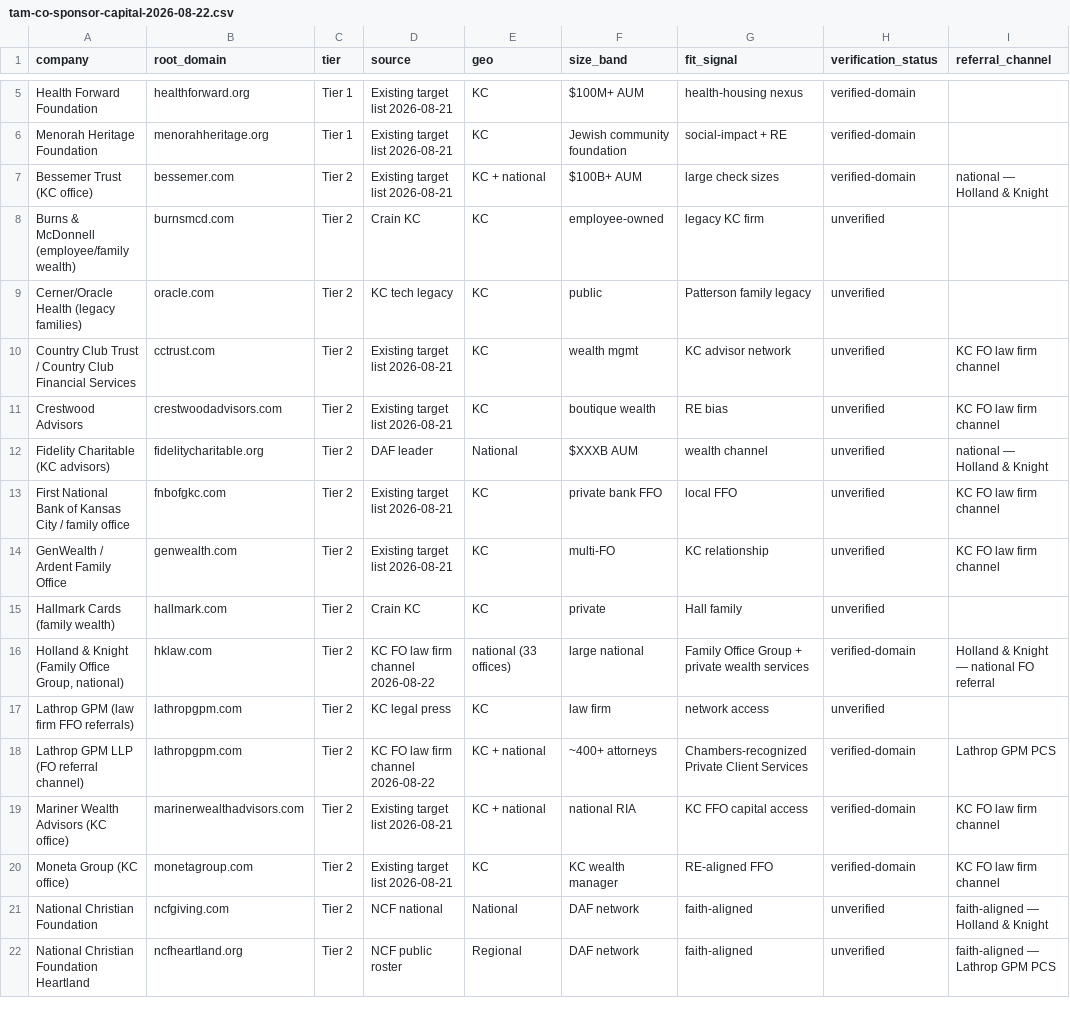
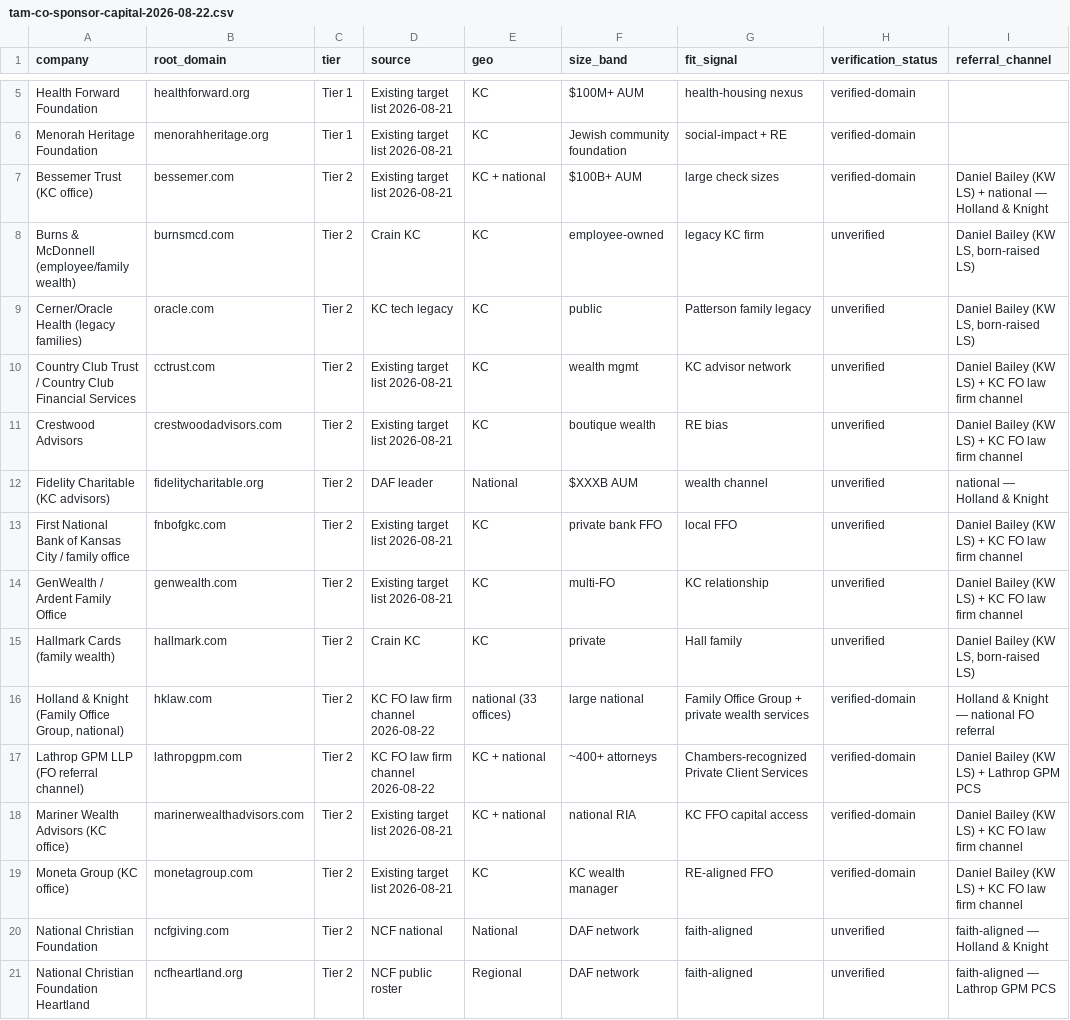
Before and after one commit to Ksdeng1559/veritasdevelopment-wiki, a CSV file: projects/prime-lees-summit/tam-co-sponsor-capital-2026-08-22.csv, drawn as a sheet; only a part is shown, gaps mark what is left out; the diff covers the shown part only.

Commit message:
feat(veritas): Daniel Bailey = FO outreach lead; TAM deduped to 54; KC Tier 2 channels updated with Daniel as primary carrier

```diff
--- a/projects/prime-lees-summit/tam-co-sponsor-capital-2026-08-22.csv
+++ b/projects/prime-lees-summit/tam-co-sponsor-capital-2026-08-22.csv
@@ -6,16 +6,15 @@ Health Forward Foundation,healthforward.org,Tier 1,Existing target list 2026-08-
 Menorah Heritage Foundation,menorahheritage.org,Tier 1,Existing target list 2026-08-21,KC,Jewish community foundation,social-impact + RE,verified-domain,
-Bessemer Trust (KC office),bessemer.com,Tier 2,Existing target list 2026-08-21,KC + national,$100B+ AUM,large check sizes,verified-domain,national — Holland & Knight
-Burns & McDonnell (employee/family wealth),burnsmcd.com,Tier 2,Crain KC,KC,employee-owned,legacy KC firm,unverified,
-Cerner/Oracle Health (legacy families),oracle.com,Tier 2,KC tech legacy,KC,public,Patterson family legacy,unverified,
-Country Club Trust / Country Club Financial Services,cctrust.com,Tier 2,Existing target list 2026-08-21,KC,wealth mgmt,KC advisor network,unverified,KC FO law firm channel
-Crestwood Advisors,crestwoodadvisors.com,Tier 2,Existing target list 2026-08-21,KC,boutique wealth,RE bias,unverified,KC FO law firm channel
+Bessemer Trust (KC office),bessemer.com,Tier 2,Existing target list 2026-08-21,KC + national,$100B+ AUM,large check sizes,verified-domain,Daniel Bailey (KW LS) + national — Holland & Knight
+Burns & McDonnell (employee/family wealth),burnsmcd.com,Tier 2,Crain KC,KC,employee-owned,legacy KC firm,unverified,"Daniel Bailey (KW LS, born-raised LS)"
+Cerner/Oracle Health (legacy families),oracle.com,Tier 2,KC tech legacy,KC,public,Patterson family legacy,unverified,"Daniel Bailey (KW LS, born-raised LS)"
+Country Club Trust / Country Club Financial Services,cctrust.com,Tier 2,Existing target list 2026-08-21,KC,wealth mgmt,KC advisor network,unverified,Daniel Bailey (KW LS) + KC FO law firm channel
+Crestwood Advisors,crestwoodadvisors.com,Tier 2,Existing target list 2026-08-21,KC,boutique wealth,RE bias,unverified,Daniel Bailey (KW LS) + KC FO law firm channel
 Fidelity Charitable (KC advisors),fidelitycharitable.org,Tier 2,DAF leader,National,$XXXB AUM,wealth channel,unverified,national — Holland & Knight
-First National Bank of Kansas City / family office,fnbofgkc.com,Tier 2,Existing target list 2026-08-21,KC,private bank FFO,local FFO,unverified,KC FO law firm channel
-GenWealth / Ardent Family Office,genwealth.com,Tier 2,Existing target list 2026-08-21,KC,multi-FO,KC relationship,unverified,KC FO law firm channel
-Hallmark Cards (family wealth),hallmark.com,Tier 2,Crain KC,KC,private,Hall family,unverified,
+First National Bank of Kansas City / family office,fnbofgkc.com,Tier 2,Existing target list 2026-08-21,KC,private bank FFO,local FFO,unverified,Daniel Bailey (KW LS) + KC FO law firm channel
+GenWealth / Ardent Family Office,genwealth.com,Tier 2,Existing target list 2026-08-21,KC,multi-FO,KC relationship,unverified,Daniel Bailey (KW LS) + KC FO law firm channel
+Hallmark Cards (family wealth),hallmark.com,Tier 2,Crain KC,KC,private,Hall family,unverified,"Daniel Bailey (KW LS, born-raised LS)"
 "Holland & Knight (Family Office Group, national)",hklaw.com,Tier 2,KC FO law firm channel 2026-08-22,national (33 offices),large national,Family Office Group + private wealth services,verified-domain,Holland & Knight — national FO referral
-Lathrop GPM (law firm FFO referrals),lathropgpm.com,Tier 2,KC legal press,KC,law firm,network access,unverified,
-Lathrop GPM LLP (FO referral channel),lathropgpm.com,Tier 2,KC FO law firm channel 2026-08-22,KC + national,~400+ attorneys,Chambers-recognized Private Client Services,verified-domain,Lathrop GPM PCS
-Mariner Wealth Advisors (KC office),marinerwealthadvisors.com,Tier 2,Existing target list 2026-08-21,KC + national,national RIA,KC FFO capital access,verified-domain,KC FO law firm channel
-Moneta Group (KC office),monetagroup.com,Tier 2,Existing target list 2026-08-21,KC,KC wealth manager,RE-aligned FFO,verified-domain,KC FO law firm channel
+Lathrop GPM LLP (FO referral channel),lathropgpm.com,Tier 2,KC FO law firm channel 2026-08-22,KC + national,~400+ attorneys,Chambers-recognized Private Client Services,verified-domain,Daniel Bailey (KW LS) + Lathrop GPM PCS
+Mariner Wealth Advisors (KC office),marinerwealthadvisors.com,Tier 2,Existing target list 2026-08-21,KC + national,national RIA,KC FFO capital access,verified-domain,Daniel Bailey (KW LS) + KC FO law firm channel
+Moneta Group (KC office),monetagroup.com,Tier 2,Existing target list 2026-08-21,KC,KC wealth manager,RE-aligned FFO,verified-domain,Daniel Bailey (KW LS) + KC FO law firm channel
 National Christian Foundation,ncfgiving.com,Tier 2,NCF national,National,DAF network,faith-aligned,unverified,faith-aligned — Holland & Knight
```
Also changed, not shown: 4 removed rows and 7 edited cells elsewhere in this file, 2 other files.
